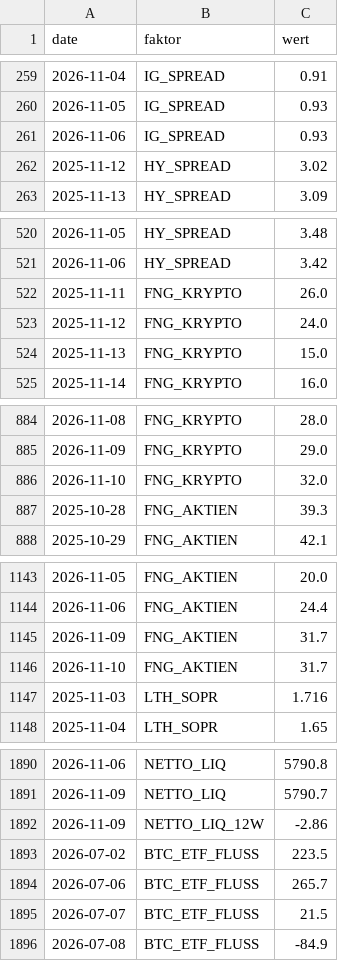
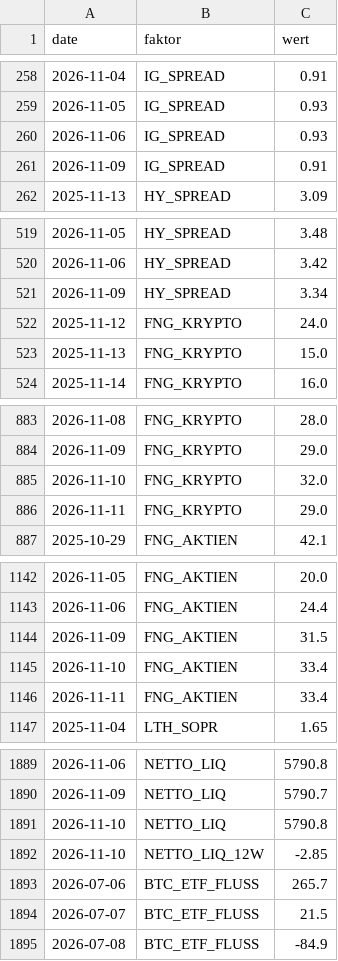
Before and after one commit to au7d4rk/markt_claude, a CSV file: daten/umfeld/stimmung.csv, drawn as a sheet; only a part is shown, gaps mark what is left out; the diff covers the shown part only.

```diff
--- a/daten/umfeld/stimmung.csv
+++ b/daten/umfeld/stimmung.csv
@@ -261,3 +260,3 @@ date,faktor,wert
 2026-11-06,IG_SPREAD,0.93
-2025-11-12,HY_SPREAD,3.02
+2026-11-09,IG_SPREAD,0.91
 2025-11-13,HY_SPREAD,3.09
@@ -521,3 +520,3 @@ date,faktor,wert
 2026-11-06,HY_SPREAD,3.42
-2025-11-11,FNG_KRYPTO,26.0
+2026-11-09,HY_SPREAD,3.34
 2025-11-12,FNG_KRYPTO,24.0
@@ -886,3 +885,3 @@ date,faktor,wert
 2026-11-10,FNG_KRYPTO,32.0
-2025-10-28,FNG_AKTIEN,39.3
+2026-11-11,FNG_KRYPTO,29.0
 2025-10-29,FNG_AKTIEN,42.1
@@ -1144,5 +1143,5 @@ date,faktor,wert
 2026-11-06,FNG_AKTIEN,24.4
-2026-11-09,FNG_AKTIEN,31.7
-2026-11-10,FNG_AKTIEN,31.7
-2025-11-03,LTH_SOPR,1.716
+2026-11-09,FNG_AKTIEN,31.5
+2026-11-10,FNG_AKTIEN,33.4
+2026-11-11,FNG_AKTIEN,33.4
 2025-11-04,LTH_SOPR,1.65
@@ -1891,4 +1890,4 @@ date,faktor,wert
 2026-11-09,NETTO_LIQ,5790.7
-2026-11-09,NETTO_LIQ_12W,-2.86
-2026-07-02,BTC_ETF_FLUSS,223.5
+2026-11-10,NETTO_LIQ,5790.8
+2026-11-10,NETTO_LIQ_12W,-2.85
 2026-07-06,BTC_ETF_FLUSS,265.7
```
Also changed, not shown: 3 added rows and 3 removed rows elsewhere in this file, daten/kurse/kurse_welt.csv, signale/ampel_aktuell.csv, 3 other files.
